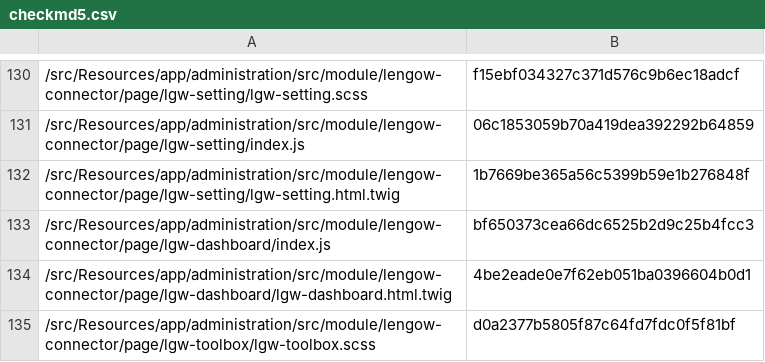
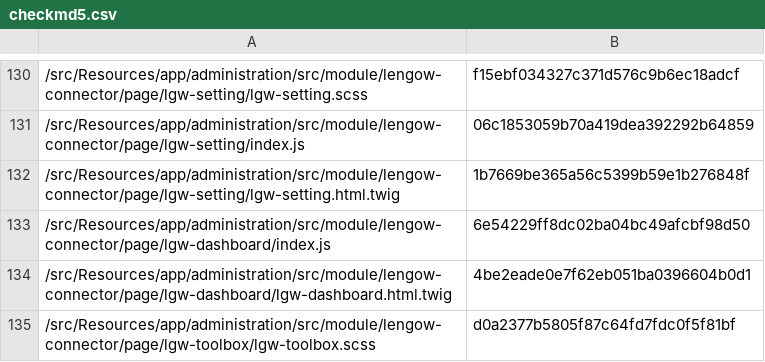
Before and after one commit to lengow/plugin-shopware6, a CSV file: src/Config/checkmd5.csv, drawn as a sheet; only a part is shown, gaps mark what is left out.

```diff
--- a/src/Config/checkmd5.csv
+++ b/src/Config/checkmd5.csv
@@ -132,3 +132,3 @@
 /src/Resources/app/administration/src/module/lengow-connector/page/lgw-setting/lgw-setting.html.twig|1b7669be365a56c5399b59e1b276848f
-/src/Resources/app/administration/src/module/lengow-connector/page/lgw-dashboard/index.js|bf650373cea66dc6525b2d9c25b4fcc3
+/src/Resources/app/administration/src/module/lengow-connector/page/lgw-dashboard/index.js|6e54229ff8dc02ba04bc49afcbf98d50
 /src/Resources/app/administration/src/module/lengow-connector/page/lgw-dashboard/lgw-dashboard.html.twig|4be2eade0e7f62eb051ba0396604b0d1
```
Also changed, not shown: 1 other file.
